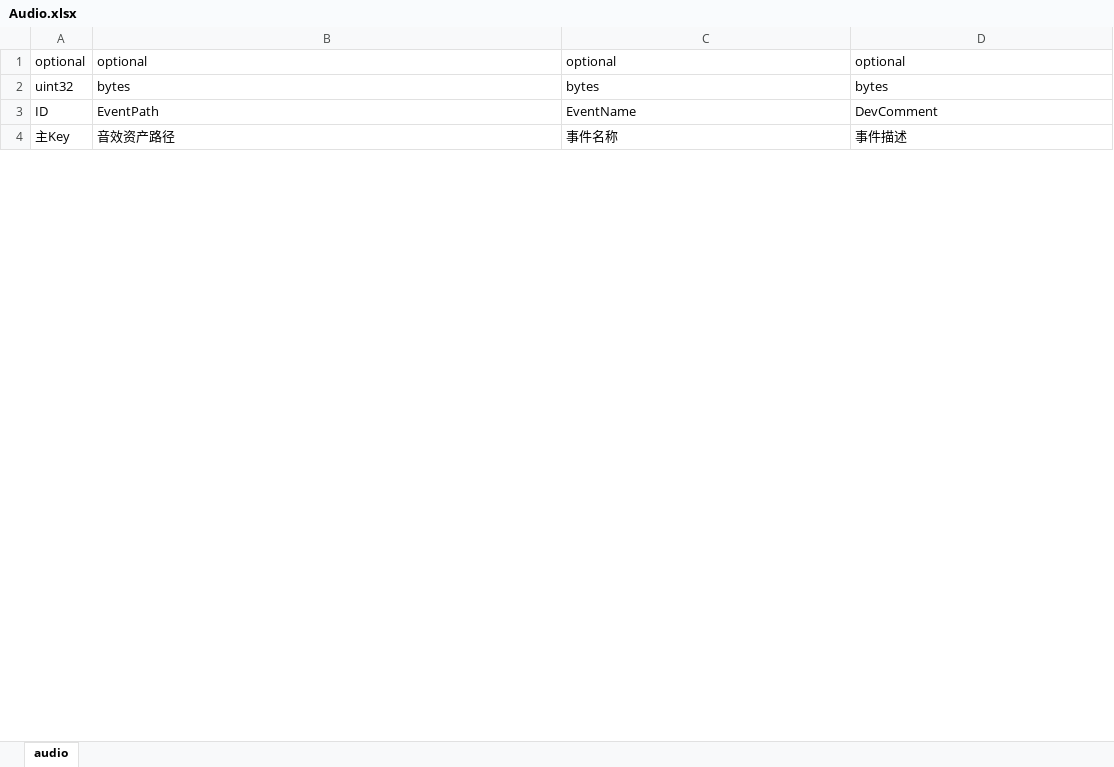
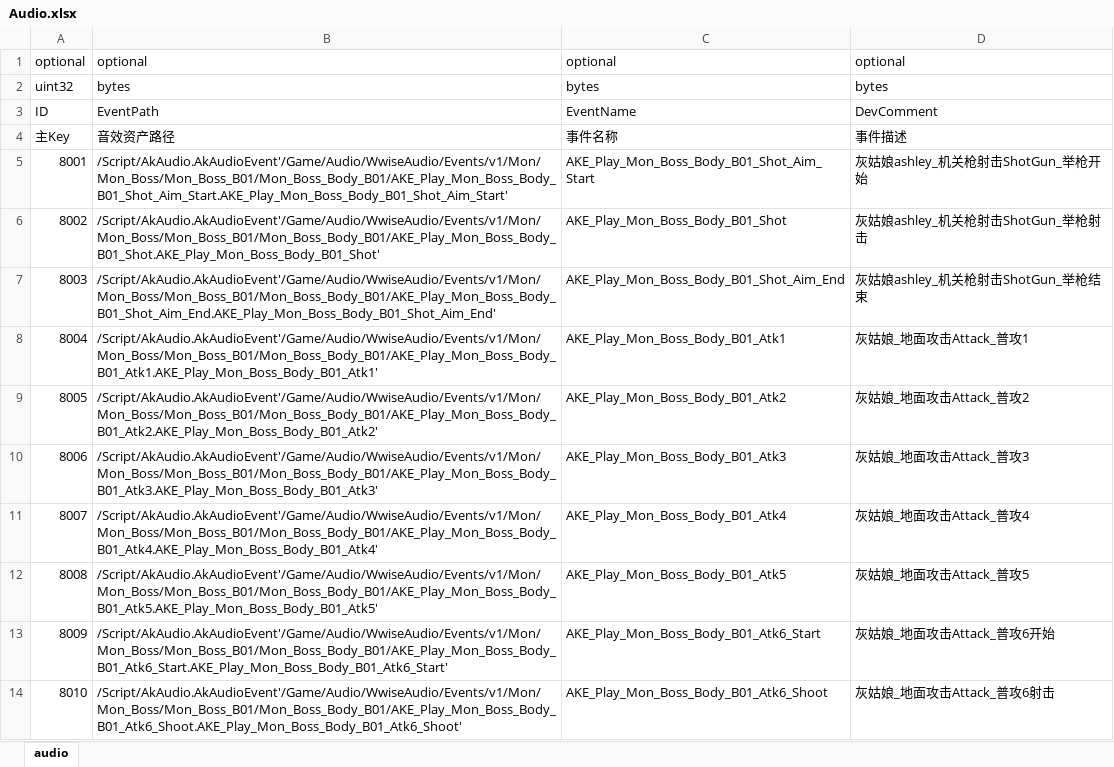
Before and after one commit to ayahuasca09/ayahuasca, an Excel workbook: module/ue/ue_ID表生成/Audio.xlsx, sheet audio, drawn as a sheet; only a part is shown; values as stored, in another font and other column widths than the file's, no borders; the diff covers the shown part only; the diff names each change by its address in the sheet, - before the commit and + after, or states it on an @@ line.

```diff
--- a/module/ue/ue_ID表生成/Audio.xlsx (sheet audio)
+++ b/module/ue/ue_ID表生成/Audio.xlsx (sheet audio)
+row 5: 8001 | /Script/AkAudio.AkAudioEvent'/Game/Audio/WwiseAudio/Events/v1/Mon/Mon_Boss/Mon_Boss_B01/Mon_Boss_Body_B01/AKE_Play_Mon_Boss_Body_B01_Shot_Aim_Start.AKE_Play_Mon_Boss_Body_B01_Shot_Aim_Start' | AKE_Play_Mon_Boss_Body_B01_Shot_Aim_Start | 灰姑娘ashley_机关枪射击ShotGun_举枪开始
+row 6: 8002 | /Script/AkAudio.AkAudioEvent'/Game/Audio/WwiseAudio/Events/v1/Mon/Mon_Boss/Mon_Boss_B01/Mon_Boss_Body_B01/AKE_Play_Mon_Boss_Body_B01_Shot.AKE_Play_Mon_Boss_Body_B01_Shot' | AKE_Play_Mon_Boss_Body_B01_Shot | 灰姑娘ashley_机关枪射击ShotGun_举枪射击
+row 7: 8003 | /Script/AkAudio.AkAudioEvent'/Game/Audio/WwiseAudio/Events/v1/Mon/Mon_Boss/Mon_Boss_B01/Mon_Boss_Body_B01/AKE_Play_Mon_Boss_Body_B01_Shot_Aim_End.AKE_Play_Mon_Boss_Body_B01_Shot_Aim_End' | AKE_Play_Mon_Boss_Body_B01_Shot_Aim_End | 灰姑娘ashley_机关枪射击ShotGun_举枪结束
+row 8: 8004 | /Script/AkAudio.AkAudioEvent'/Game/Audio/WwiseAudio/Events/v1/Mon/Mon_Boss/Mon_Boss_B01/Mon_Boss_Body_B01/AKE_Play_Mon_Boss_Body_B01_Atk1.AKE_Play_Mon_Boss_Body_B01_Atk1' | AKE_Play_Mon_Boss_Body_B01_Atk1 | 灰姑娘_地面攻击Attack_普攻1
+row 9: 8005 | /Script/AkAudio.AkAudioEvent'/Game/Audio/WwiseAudio/Events/v1/Mon/Mon_Boss/Mon_Boss_B01/Mon_Boss_Body_B01/AKE_Play_Mon_Boss_Body_B01_Atk2.AKE_Play_Mon_Boss_Body_B01_Atk2' | AKE_Play_Mon_Boss_Body_B01_Atk2 | 灰姑娘_地面攻击Attack_普攻2
+row 10: 8006 | /Script/AkAudio.AkAudioEvent'/Game/Audio/WwiseAudio/Events/v1/Mon/Mon_Boss/Mon_Boss_B01/Mon_Boss_Body_B01/AKE_Play_Mon_Boss_Body_B01_Atk3.AKE_Play_Mon_Boss_Body_B01_Atk3' | AKE_Play_Mon_Boss_Body_B01_Atk3 | 灰姑娘_地面攻击Attack_普攻3
+row 11: 8007 | /Script/AkAudio.AkAudioEvent'/Game/Audio/WwiseAudio/Events/v1/Mon/Mon_Boss/Mon_Boss_B01/Mon_Boss_Body_B01/AKE_Play_Mon_Boss_Body_B01_Atk4.AKE_Play_Mon_Boss_Body_B01_Atk4' | AKE_Play_Mon_Boss_Body_B01_Atk4 | 灰姑娘_地面攻击Attack_普攻4
+row 12: 8008 | /Script/AkAudio.AkAudioEvent'/Game/Audio/WwiseAudio/Events/v1/Mon/Mon_Boss/Mon_Boss_B01/Mon_Boss_Body_B01/AKE_Play_Mon_Boss_Body_B01_Atk5.AKE_Play_Mon_Boss_Body_B01_Atk5' | AKE_Play_Mon_Boss_Body_B01_Atk5 | 灰姑娘_地面攻击Attack_普攻5
+row 13: 8009 | /Script/AkAudio.AkAudioEvent'/Game/Audio/WwiseAudio/Events/v1/Mon/Mon_Boss/Mon_Boss_B01/Mon_Boss_Body_B01/AKE_Play_Mon_Boss_Body_B01_Atk6_Start.AKE_Play_Mon_Boss_Body_B01_Atk6_Start' | AKE_Play_Mon_Boss_Body_B01_Atk6_Start | 灰姑娘_地面攻击Attack_普攻6开始
+row 14: 8010 | /Script/AkAudio.AkAudioEvent'/Game/Audio/WwiseAudio/Events/v1/Mon/Mon_Boss/Mon_Boss_B01/Mon_Boss_Body_B01/AKE_Play_Mon_Boss_Body_B01_Atk6_Shoot.AKE_Play_Mon_Boss_Body_B01_Atk6_Shoot' | AKE_Play_Mon_Boss_Body_B01_Atk6_Shoot | 灰姑娘_地面攻击Attack_普攻6射击
```
Also changed, not shown: 356 added rows and 9 edited cells elsewhere in this sheet, module/oi/oi_媒体资源重命名/SilverPalace战斗音频需求资源管理表.xlsx, module/oi/oi_媒体资源重命名/资源导入记录表.xlsx, 9 other files.
